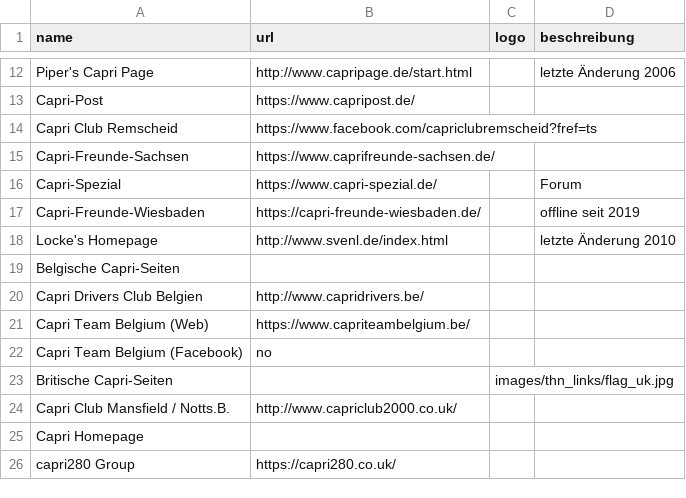
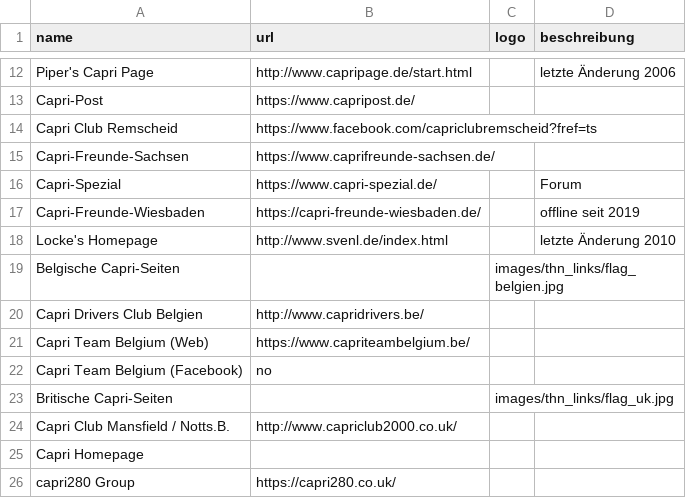
Before and after one commit to werksturbo/capri-club-westerholt, a CSV file: data/clubs.csv, drawn as a sheet; only a part is shown, gaps mark what is left out.

Commit message:
Update clubs.csv

```diff
--- a/data/clubs.csv
+++ b/data/clubs.csv
@@ -18,3 +18,3 @@ Capri-Freunde-Wiesbaden;https://capri-freunde-wiesbaden.de/;;offline seit 2019;
 Locke's Homepage;http://www.svenl.de/index.html;;letzte Änderung 2010;
-Belgische Capri-Seiten;;;;
+Belgische Capri-Seiten;;images/thn_links/flag_belgien.jpg;;
 Capri Drivers Club Belgien;http://www.capridrivers.be/;;;
```
